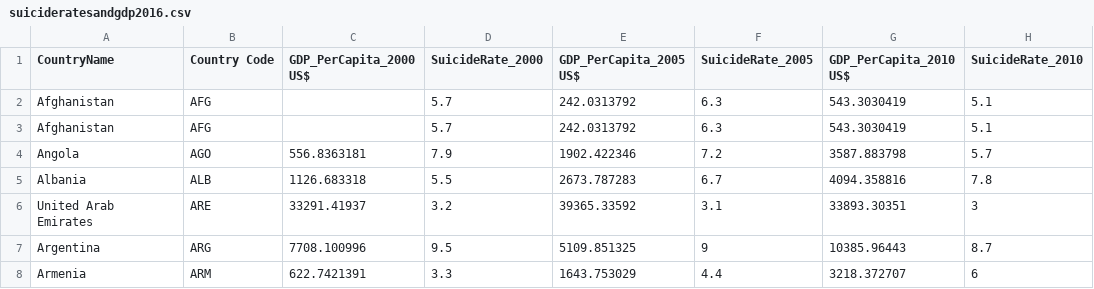
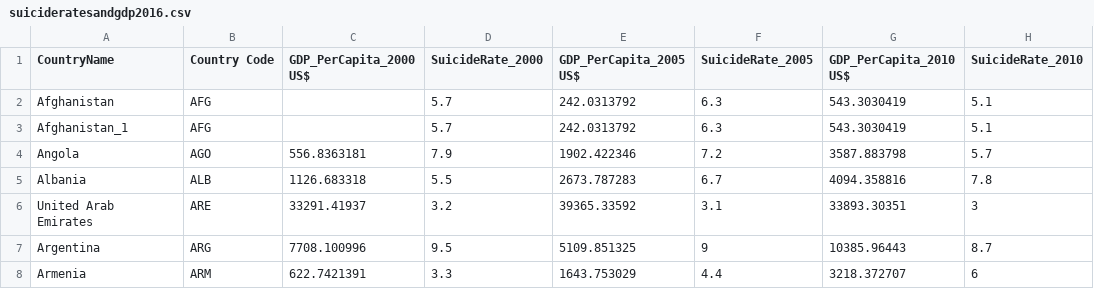
Before and after one commit to Mussabaheen/ELM_PROJECT, a CSV file: suicideratesandgdp2016.csv, drawn as a sheet; only a part is shown; the diff names each change by its address in the sheet, - before the commit and + after, or states it on an @@ line.

Commit message:
Update suicideratesandgdp2016.csv

```diff
--- a/suicideratesandgdp2016.csv
+++ b/suicideratesandgdp2016.csv
-A3 (CountryName): Afghanistan
+A3 (CountryName): Afghanistan_1
```
